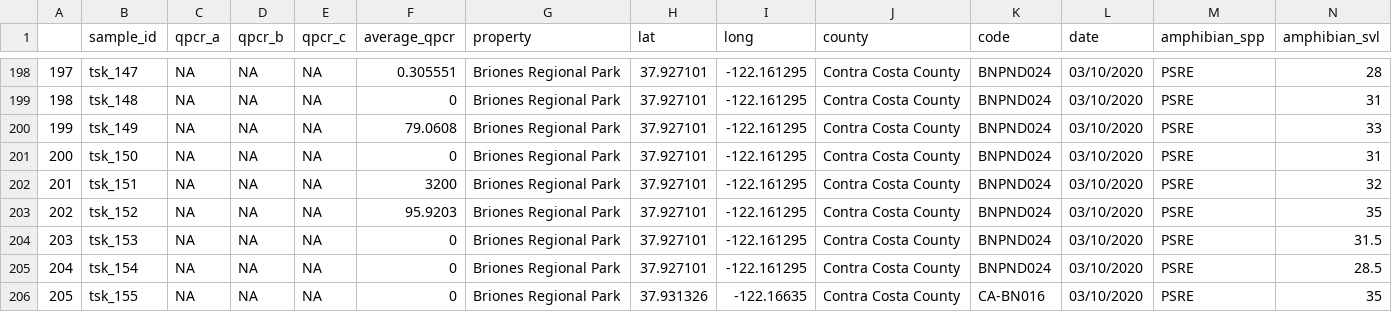
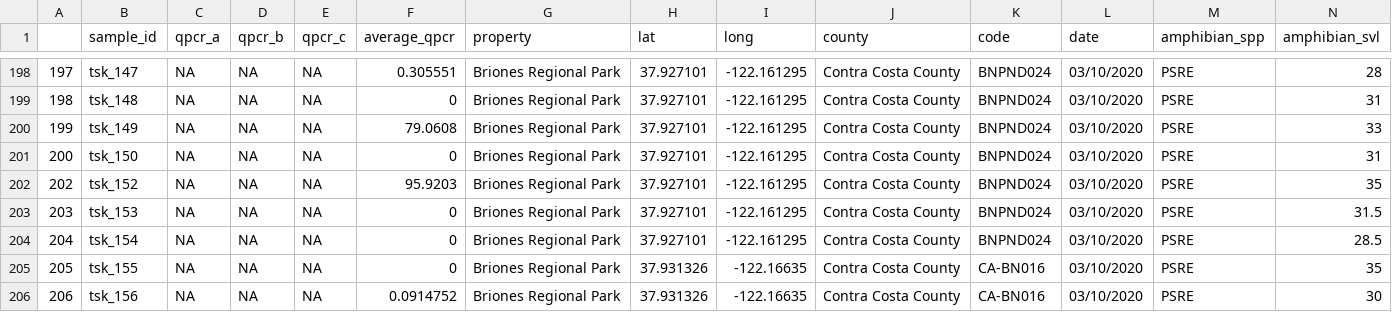
Before and after one commit to sbsambado/PSTAT236, a CSV file: PSTAT236_metadata_final.csv, drawn as a sheet; only a part is shown, gaps mark what is left out; the shorter side is filled out with more unchanged rows; rows hold the shown columns only; the diff names each change by its address in the sheet, - before the commit and + after, or states it on an @@ line.

Commit message:
removed outlier infection load

```diff
--- a/PSTAT236_metadata_final.csv
+++ b/PSTAT236_metadata_final.csv
-row 202: 201 | tsk_151 | NA | NA | NA | 3200 | Briones Regional Park | 37.927101 | -122.161295 | Contra Costa County | BNPND024 | 03/10/2020 | PSRE | 32
```
